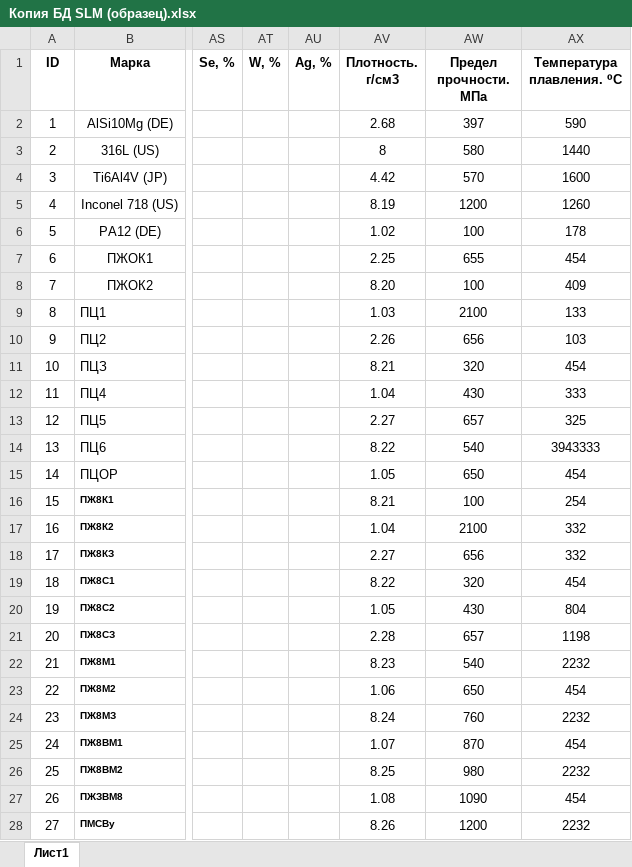
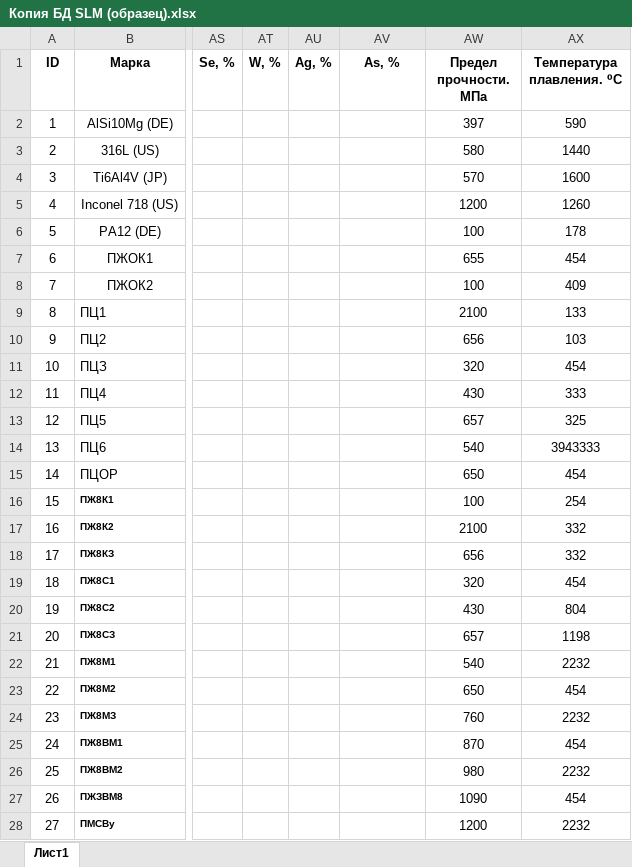
Before and after one commit to catauggie/Neuron-with-ReLU, an Excel workbook: Копия БД SLM (образец).xlsx, sheet Лист1, drawn as a sheet; only a part is shown, gaps mark what is left out; values as stored, in another font and other column widths than the file's, no borders; the diff covers the shown part only; the diff names each change by its address in the sheet, - before the commit and + after, or states it on an @@ line.

```diff
--- a/Копия БД SLM (образец).xlsx (sheet Лист1)
+++ b/Копия БД SLM (образец).xlsx (sheet Лист1)
-AV1: Плотность. г/cм3
+AV1: As, %
-AV2 (As, %): 2.68
+AV2 (As, %): (empty)
-AV3 (As, %): 8
+AV3 (As, %): (empty)
-AV4 (As, %): 4.42
+AV4 (As, %): (empty)
-AV5 (As, %): 8.19
+AV5 (As, %): (empty)
-AV6 (As, %): 1.02
+AV6 (As, %): (empty)
-AV7 (As, %): 2.25
+AV7 (As, %): (empty)
-AV8 (As, %): 8.20
+AV8 (As, %): (empty)
-AV9 (As, %): 1.03
+AV9 (As, %): (empty)
-AV10 (As, %): 2.26
+AV10 (As, %): (empty)
-AV11 (As, %): 8.21
+AV11 (As, %): (empty)
-AV12 (As, %): 1.04
+AV12 (As, %): (empty)
-AV13 (As, %): 2.27
+AV13 (As, %): (empty)
-AV14 (As, %): 8.22
+AV14 (As, %): (empty)
-AV15 (As, %): 1.05
+AV15 (As, %): (empty)
-AV16 (As, %): 8.21
+AV16 (As, %): (empty)
-AV17 (As, %): 1.04
+AV17 (As, %): (empty)
-AV18 (As, %): 2.27
+AV18 (As, %): (empty)
-AV19 (As, %): 8.22
+AV19 (As, %): (empty)
-AV20 (As, %): 1.05
+AV20 (As, %): (empty)
-AV21 (As, %): 2.28
+AV21 (As, %): (empty)
-AV22 (As, %): 8.23
+AV22 (As, %): (empty)
-AV23 (As, %): 1.06
+AV23 (As, %): (empty)
-AV24 (As, %): 8.24
+AV24 (As, %): (empty)
-AV25 (As, %): 1.07
+AV25 (As, %): (empty)
-AV26 (As, %): 8.25
+AV26 (As, %): (empty)
-AV27 (As, %): 1.08
+AV27 (As, %): (empty)
-AV28 (As, %): 8.26
+AV28 (As, %): (empty)
```
Also changed, not shown: 102 added rows and 77 edited cells elsewhere in this sheet, 1 other file.
